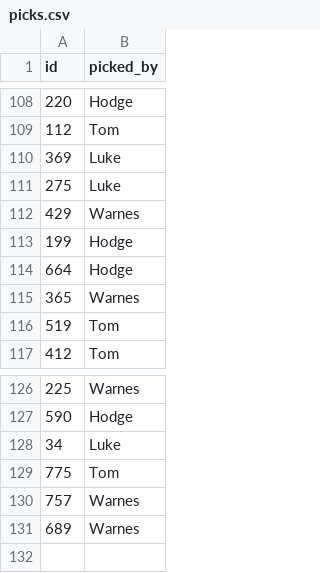
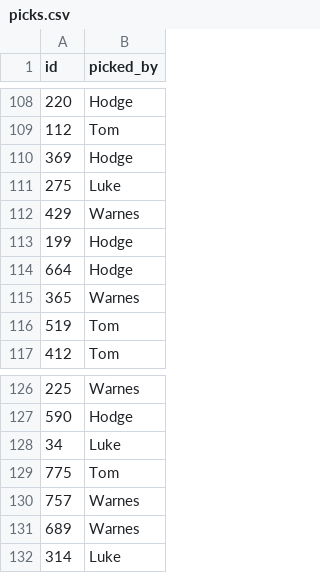
Before and after one commit to tpadams/FantasyScores, a CSV file: www/picks.csv, drawn as a sheet; only a part is shown, gaps mark what is left out.

```diff
--- a/www/picks.csv
+++ b/www/picks.csv
@@ -109,3 +109,3 @@ id,picked_by
 112,Tom
-369,Luke
+369,Hodge
 275,Luke
@@ -131 +131,2 @@ id,picked_by
 689,Warnes
+314,Luke
```
Also changed, not shown: 1 other file.
